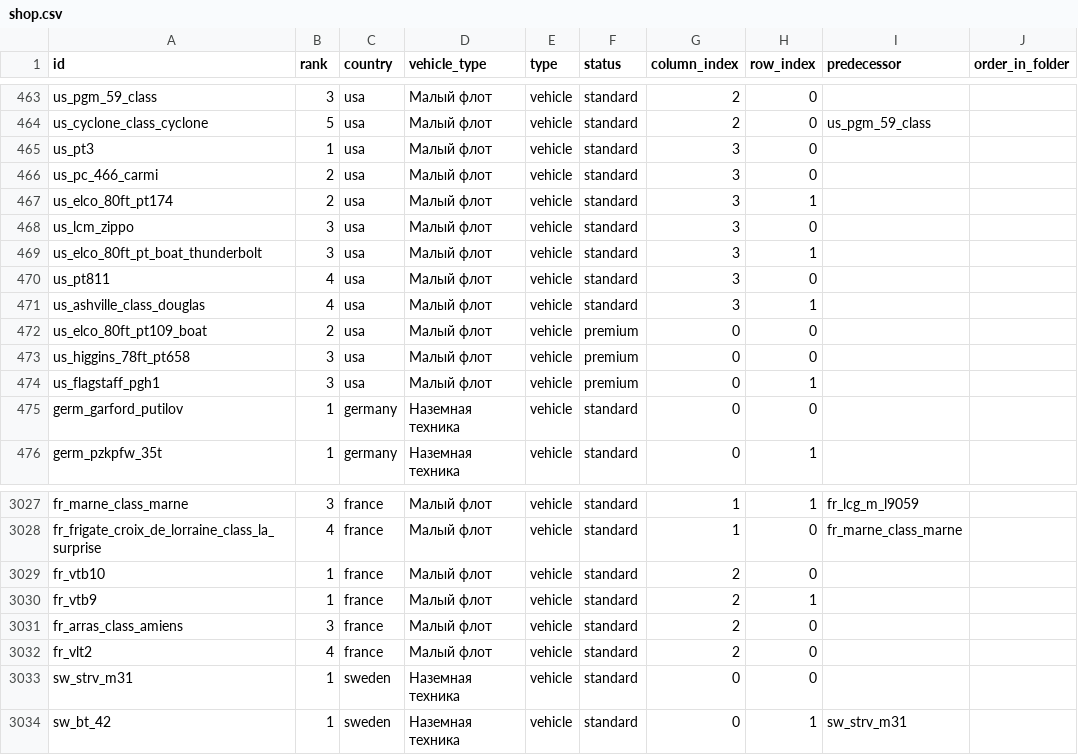
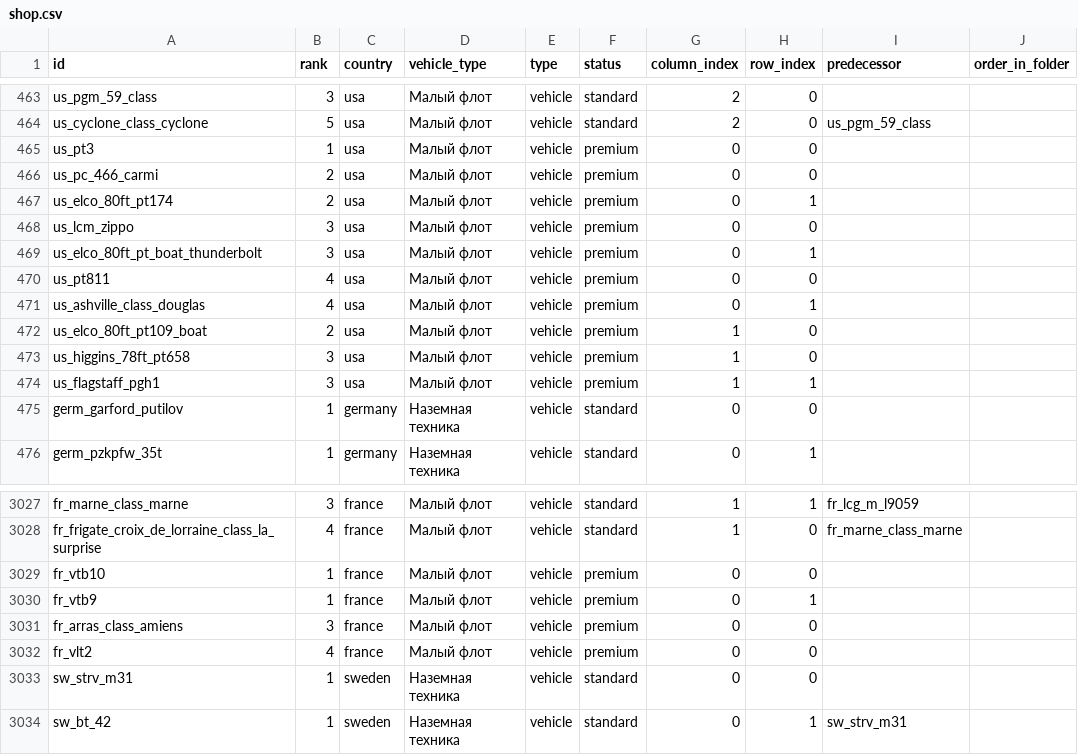
Before and after one commit to Muxomor/wt_datamine_parser_py, a CSV file: shop.csv, drawn as a sheet; only a part is shown, gaps mark what is left out; the diff covers the shown part only; the diff names each change by its address in the sheet, - before the commit and + after, or states it on an @@ line.

```diff
--- a/shop.csv
+++ b/shop.csv
-F465:F471 (status): standard
+F465:F471 (status): premium
-G465:G471 (column_index): 3
+G465:G471 (column_index): 0
-G472:G474 (column_index): 0
+G472:G474 (column_index): 1
-F3029:F3032 (status): standard
+F3029:F3032 (status): premium
-G3029:G3032 (column_index): 2
+G3029:G3032 (column_index): 0
```
Also changed, not shown: 80 edited cells elsewhere in this file, vehicles_merged.csv, wpcost.csv, 6 other files.
